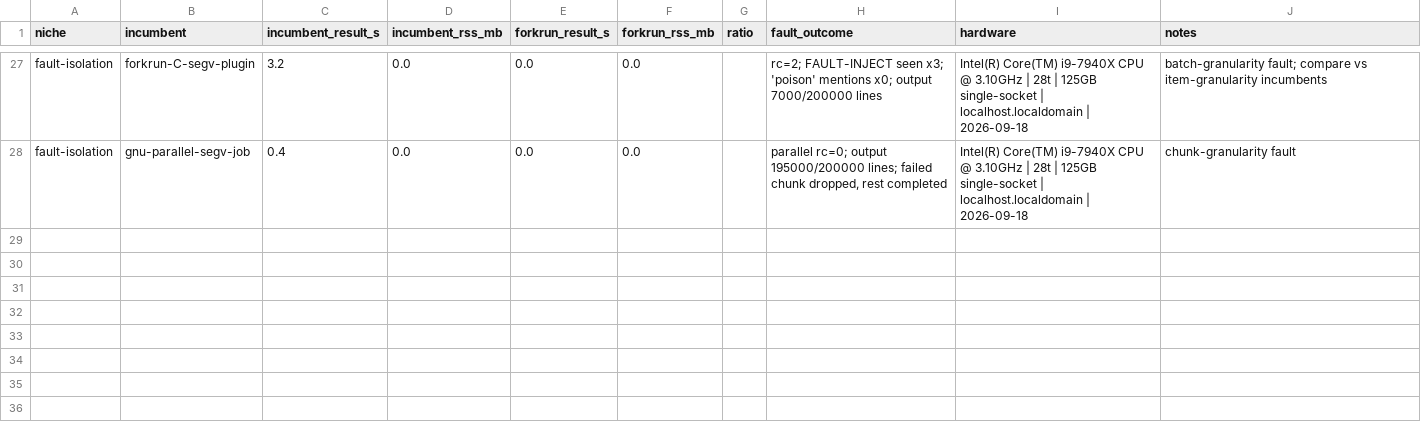
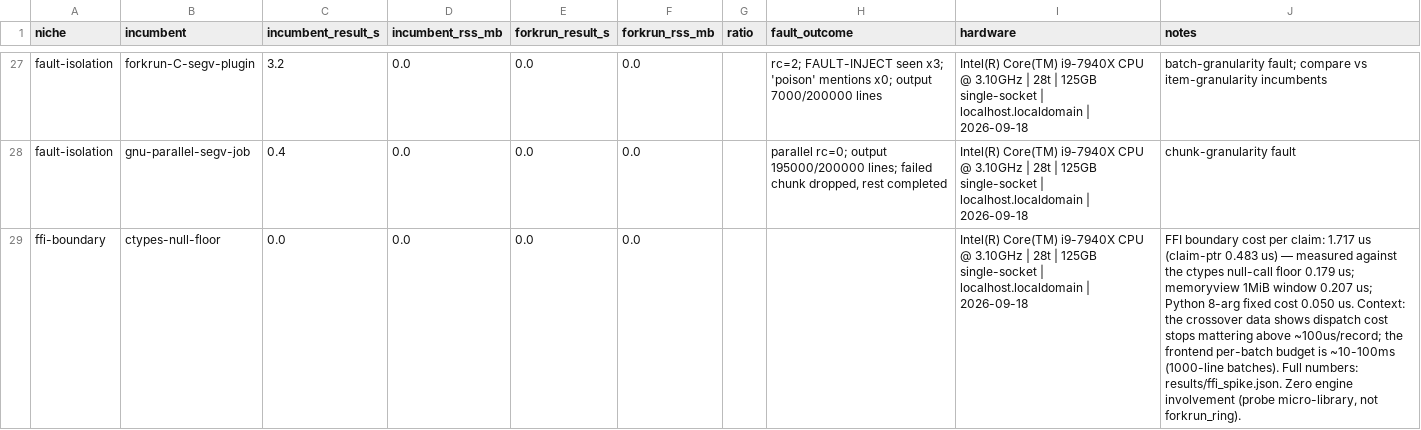
Before and after one commit to jkool702/forkrun, a CSV file: benchmarks/python/results/stage0_table_single_socket.csv, drawn as a sheet; only a part is shown, gaps mark what is left out; the diff names each change by its address in the sheet, - before the commit and + after, or states it on an @@ line.

Commit message:
refactor 2.0 - stage 2

```diff
--- a/benchmarks/python/results/stage0_table_single_socket.csv
+++ b/benchmarks/python/results/stage0_table_single_socket.csv
+row 29: ffi-boundary | ctypes-null-floor | 0.0 | 0.0 | 0.0 | 0.0 |  |  | Intel(R) Core(TM) i9-7940X CPU @ 3.10GHz | 28t | 125GB single-socket | localhost.localdomain | 2026-09-18 | FFI boundary cost per claim: 1.717 us (claim-ptr 0.483 us) — measured against the ctypes null-call floor 0.179 us; memoryview 1MiB window 0.207 us; Python 8-arg fixed cost 0.050 us. Context: the crossover data shows dispatch cost stops mattering above ~100us/record; the frontend per-batch budget is ~10-100ms (1000-line batches). Full numbers: results/ffi_spike.json. Zero engine involvement (probe micro-library, not forkrun_ring).
```
Also changed, not shown: 25 other files.
